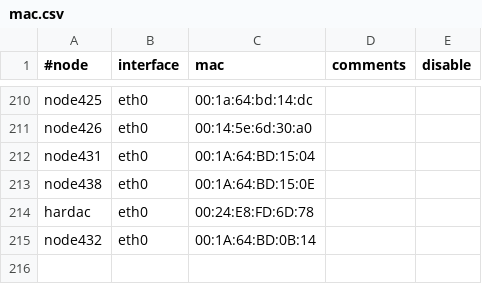
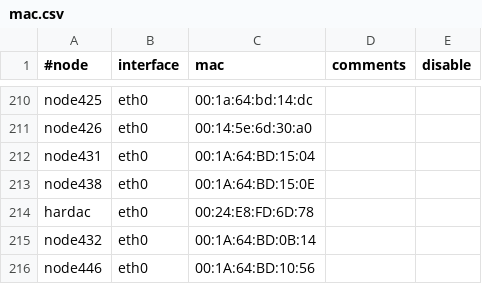
Before and after one commit to broadinstitute/APSGhistory, a CSV file: xcat2/tables/mac.csv, drawn as a sheet; only a part is shown, gaps mark what is left out.

Commit message:
Added node446
git-svn-id: https://subversion01.broadinstitute.org/APSG@1028 95e82132-2061-11dd-9cc4-33af95911ecc

```diff
--- a/xcat2/tables/mac.csv
+++ b/xcat2/tables/mac.csv
@@ -215 +215,2 @@
 "node432","eth0","00:1A:64:BD:0B:14",,
+"node446","eth0","00:1A:64:BD:10:56",,
```
Also changed, not shown: xcat2/tables/hosts.csv, xcat2/tables/mp.csv, 2 other files.
